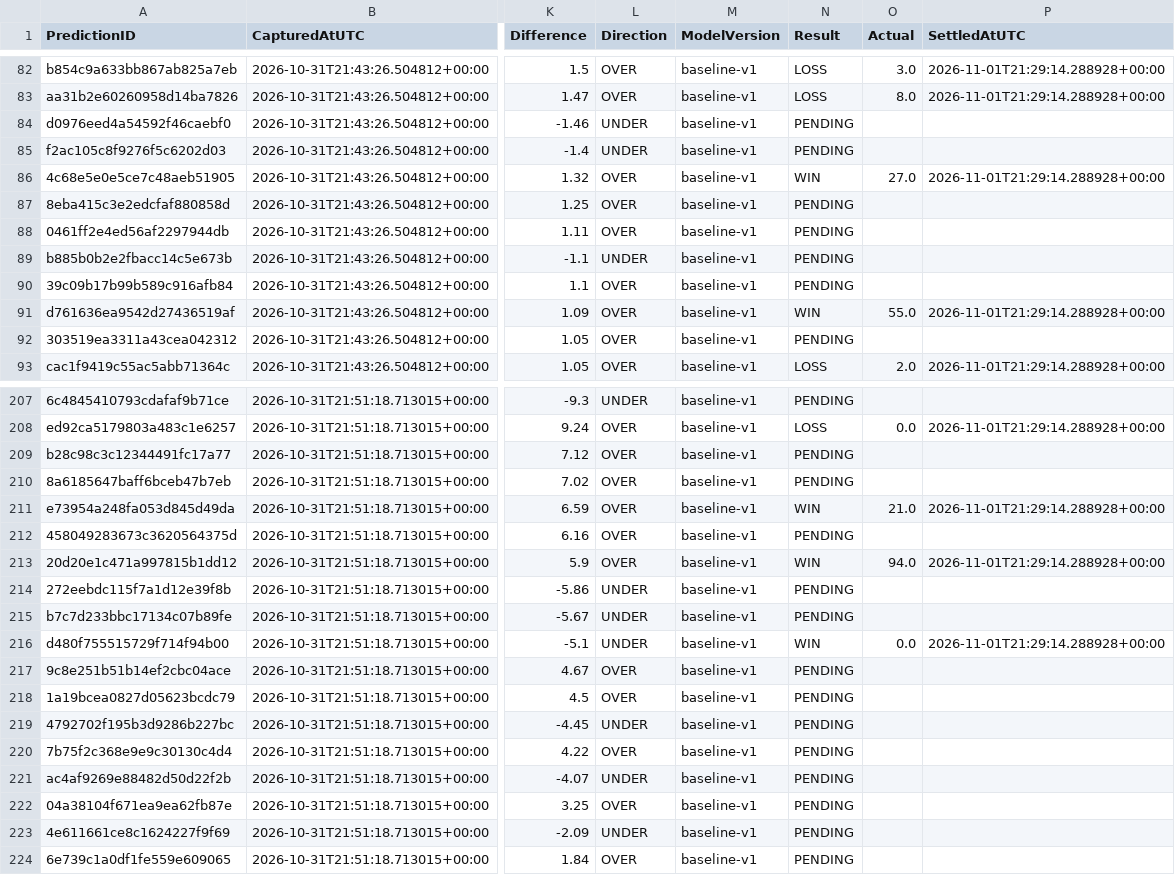
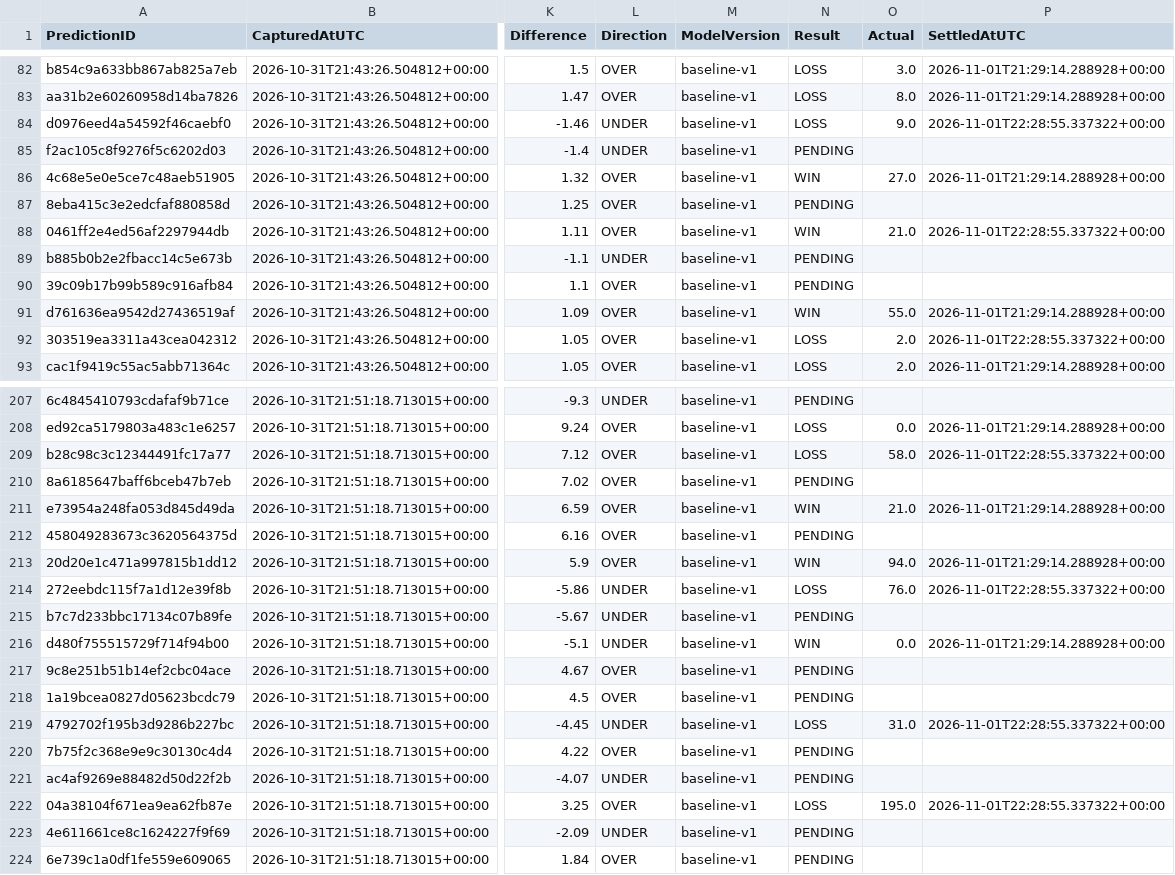
Before and after one commit to jakobabrahamson32-lgtm/courtside-edge, a CSV file: model_history.csv, drawn as a sheet; only a part is shown, gaps mark what is left out; the diff covers the shown part only; the diff names each change by its address in the sheet, - before the commit and + after, or states it on an @@ line.

```diff
--- a/model_history.csv
+++ b/model_history.csv
-N84 (Result): PENDING
+N84 (Result): LOSS
-O84 (Actual): (empty)
+O84 (Actual): 9.0
-P84 (SettledAtUTC): (empty)
+P84 (SettledAtUTC): 2026-11-01T22:28:55.337322+00:00
-N88 (Result): PENDING
+N88 (Result): WIN
-O88 (Actual): (empty)
+O88 (Actual): 21.0
-P88 (SettledAtUTC): (empty)
+P88 (SettledAtUTC): 2026-11-01T22:28:55.337322+00:00
-N92 (Result): PENDING
+N92 (Result): LOSS
-O92 (Actual): (empty)
+O92 (Actual): 2.0
-P92 (SettledAtUTC): (empty)
+P92 (SettledAtUTC): 2026-11-01T22:28:55.337322+00:00
-N209 (Result): PENDING
+N209 (Result): LOSS
-O209 (Actual): (empty)
+O209 (Actual): 58.0
-P209 (SettledAtUTC): (empty)
+P209 (SettledAtUTC): 2026-11-01T22:28:55.337322+00:00
-N214 (Result): PENDING
+N214 (Result): LOSS
-O214 (Actual): (empty)
+O214 (Actual): 76.0
-P214 (SettledAtUTC): (empty)
+P214 (SettledAtUTC): 2026-11-01T22:28:55.337322+00:00
-N219 (Result): PENDING
+N219 (Result): LOSS
-O219 (Actual): (empty)
+O219 (Actual): 31.0
-P219 (SettledAtUTC): (empty)
+P219 (SettledAtUTC): 2026-11-01T22:28:55.337322+00:00
-N222 (Result): PENDING
+N222 (Result): LOSS
-O222 (Actual): (empty)
+O222 (Actual): 195.0
-P222 (SettledAtUTC): (empty)
+P222 (SettledAtUTC): 2026-11-01T22:28:55.337322+00:00
```
Also changed, not shown: 2 added rows and 108 edited cells elsewhere in this file, nba_prizepicks_comparison.csv, nfl_comparison.csv, 5 other files.
